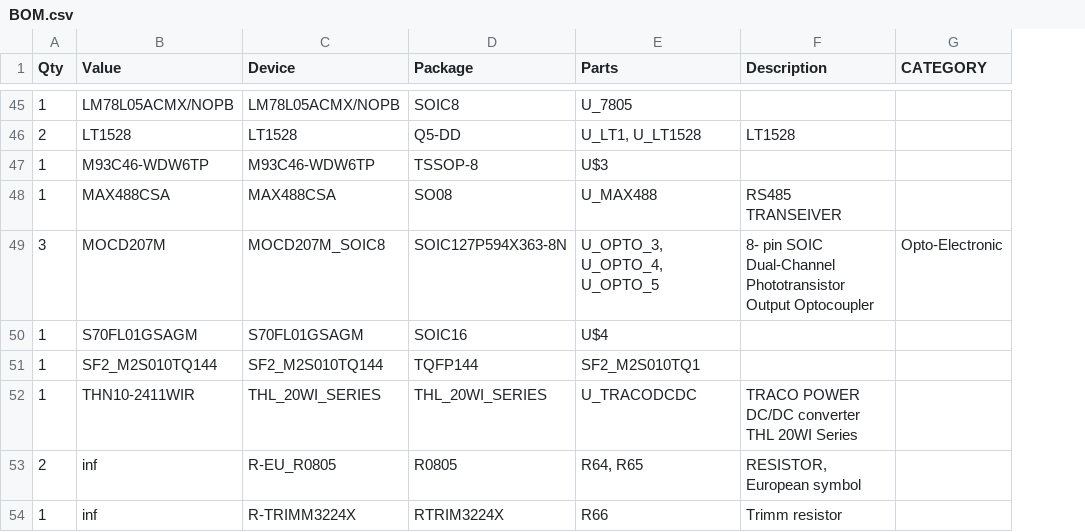
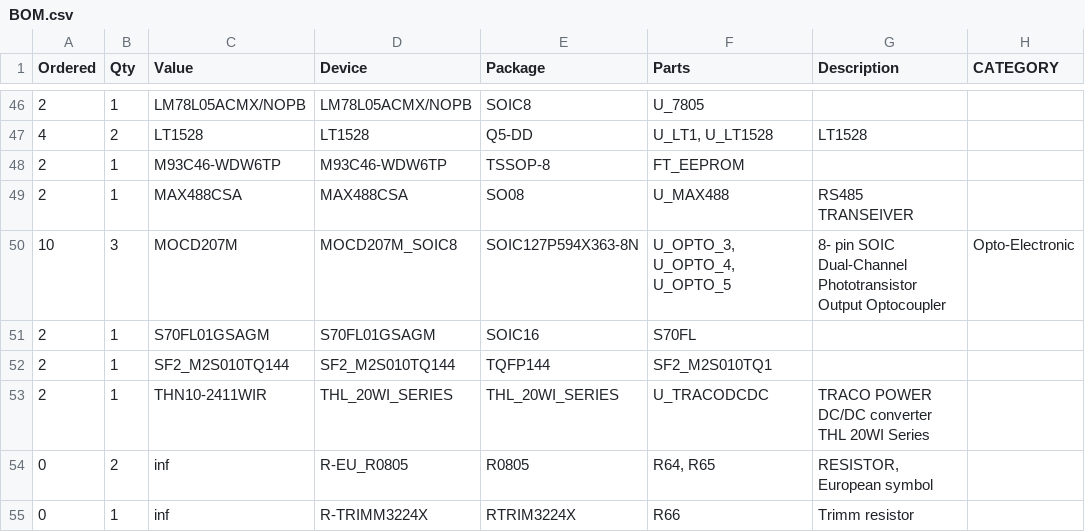
Before and after one commit to HERMESSSignalProcessingSoftware/HardwareLayout, a CSV file: BOM.csv, drawn as a sheet; only a part is shown, gaps mark what is left out; addresses are those after the commit; the diff covers the shown part only; the diff names each change by its address in the sheet, - before the commit and + after, or states it on an @@ line.

```diff
--- a/BOM.csv
+++ b/BOM.csv
+column A (Ordered), rows 46-55: 2 | 4 | 2 | 2 | 10 | 2 | 2 | 2 | 0 | 0
-F48 (Parts): U$3
+F48 (Parts): FT_EEPROM
-F51 (Parts): U$4
+F51 (Parts): S70FL
```
Also changed, not shown: 1 added row and 19 edited cells elsewhere in this file, 1 other file.
